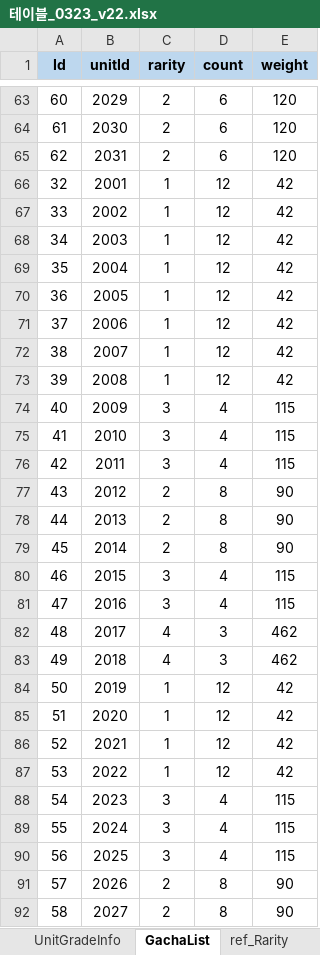
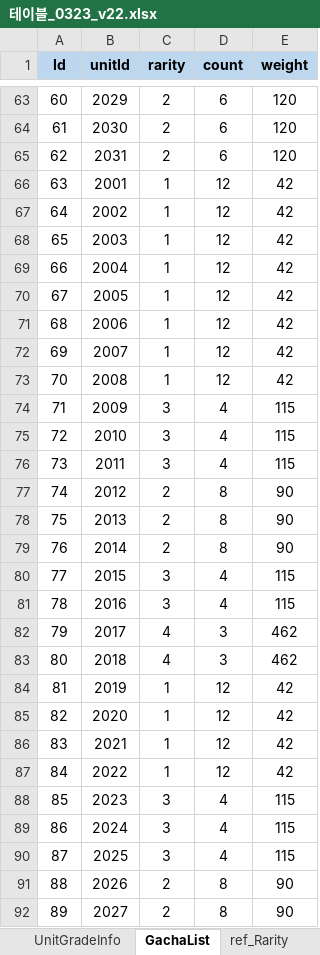
Before and after one commit to david0305mc/TowerDefense, an Excel workbook: ExcelToCSV/SrcFolder/테이블_0323_v22.xlsx, sheet GachaList, drawn as a sheet; only a part is shown, gaps mark what is left out; values as stored, in another font and other column widths than the file's, no borders; the diff covers the shown part only; the diff names each change by its address in the sheet, - before the commit and + after, or states it on an @@ line.

```diff
--- a/ExcelToCSV/SrcFolder/테이블_0323_v22.xlsx (sheet GachaList)
+++ b/ExcelToCSV/SrcFolder/테이블_0323_v22.xlsx (sheet GachaList)
-A66 (Id): 32
+A66 (Id): 63
-A67 (Id): 33
+A67 (Id): 64
-A68 (Id): 34
+A68 (Id): 65
-A69 (Id): 35
+A69 (Id): 66
-A70 (Id): 36
+A70 (Id): 67
-A71 (Id): 37
+A71 (Id): 68
-A72 (Id): 38
+A72 (Id): 69
-A73 (Id): 39
+A73 (Id): 70
-A74 (Id): 40
+A74 (Id): 71
-A75 (Id): 41
+A75 (Id): 72
-A76 (Id): 42
+A76 (Id): 73
-A77 (Id): 43
+A77 (Id): 74
-A78 (Id): 44
+A78 (Id): 75
-A79 (Id): 45
+A79 (Id): 76
-A80 (Id): 46
+A80 (Id): 77
-A81 (Id): 47
+A81 (Id): 78
-A82 (Id): 48
+A82 (Id): 79
-A83 (Id): 49
+A83 (Id): 80
-A84 (Id): 50
+A84 (Id): 81
-A85 (Id): 51
+A85 (Id): 82
-A86 (Id): 52
+A86 (Id): 83
-A87 (Id): 53
+A87 (Id): 84
-A88 (Id): 54
+A88 (Id): 85
-A89 (Id): 55
+A89 (Id): 86
-A90 (Id): 56
+A90 (Id): 87
-A91 (Id): 57
+A91 (Id): 88
-A92 (Id): 58
+A92 (Id): 89
```
Also changed, not shown: 4 edited cells elsewhere in this sheet, sheet UnitGradeInfo, sheet ref_Unit_Balance, sheet ProjectileInfo, sheet ref_Stage_Balance, sheet Unitinfo, formulas that keep their value, 9 other files.
